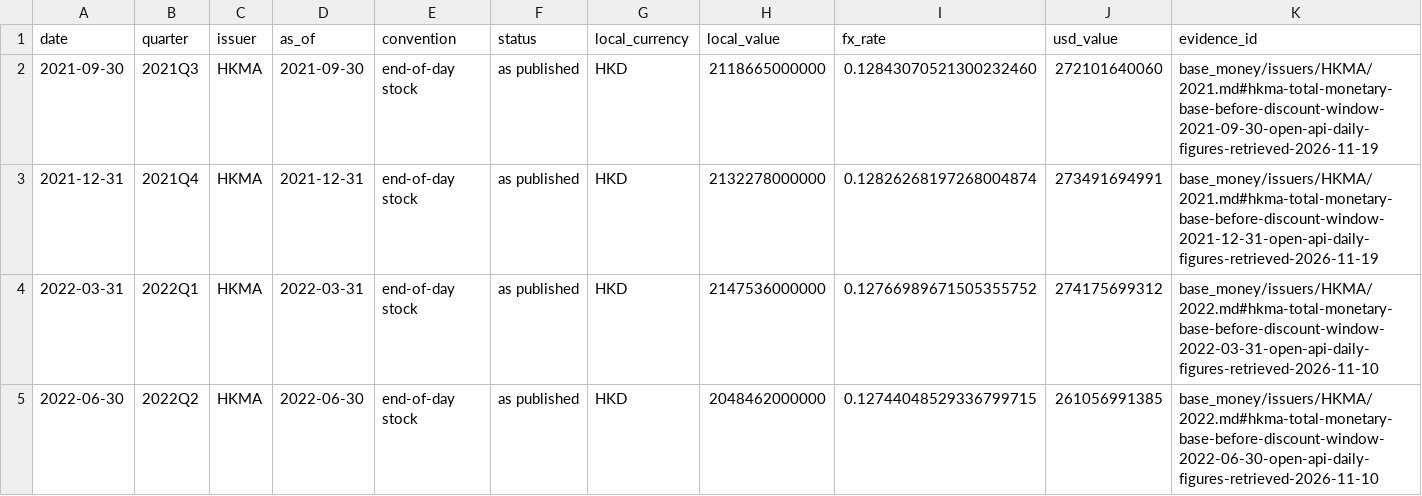
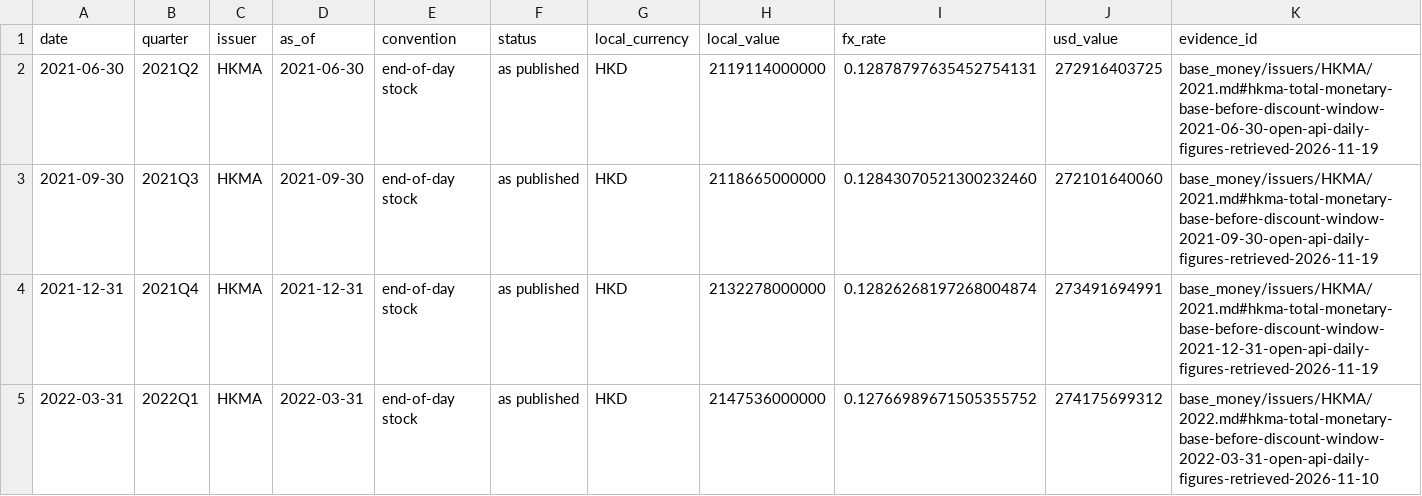
Before and after one commit to GildedPleb/open-inflation, a CSV file: base_money/issuers/HKMA/HKMA.csv, drawn as a sheet; only a part is shown; the shorter side is filled out with more unchanged rows.

```diff
--- a/base_money/issuers/HKMA/HKMA.csv
+++ b/base_money/issuers/HKMA/HKMA.csv
@@ -1,2 +1,3 @@
 date,quarter,issuer,as_of,convention,status,local_currency,local_value,fx_rate,usd_value,evidence_id
+2021-06-30,2021Q2,HKMA,2021-06-30,end-of-day stock,as published,HKD,2119114000000,0.12878797635452754131,272916403725,base_money/issuers/HKMA/2021.md#hkma-total-monetary-base-before-discount-window-2021-06-30-open-api-daily-figures-retrieved-2026-11-19
 2021-09-30,2021Q3,HKMA,2021-09-30,end-of-day stock,as published,HKD,2118665000000,0.12843070521300232460,272101640060,base_money/issuers/HKMA/2021.md#hkma-total-monetary-base-before-discount-window-2021-09-30-open-api-daily-figures-retrieved-2026-11-19
```
Also changed, not shown: base_money/components.csv, base_money/issuers/BCB/BCB.csv, 44 other files.
